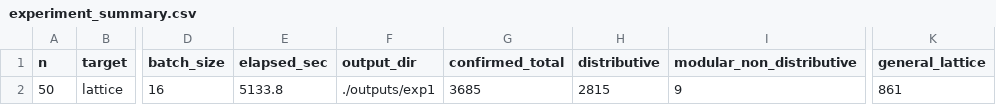
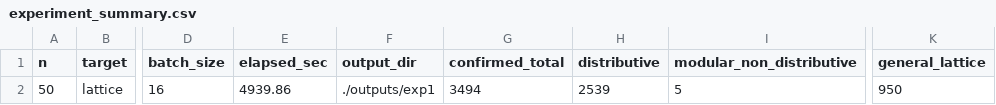
Before and after one commit to arnauldmwafise/poset-lattice-generation-rl, a CSV file: outputs/experiment_summary.csv, drawn as a sheet; only a part is shown, gaps mark what is left out; the diff names each change by its address in the sheet, - before the commit and + after, or states it on an @@ line.

Commit message:
chore(telemetry): append 1x-replicated multi-scale telemetry data sets

```diff
--- a/outputs/experiment_summary.csv
+++ b/outputs/experiment_summary.csv
-E2 (elapsed_sec): 5133.8
+E2 (elapsed_sec): 4939.86
-G2 (confirmed_total): 3685
+G2 (confirmed_total): 3494
-H2 (distributive): 2815
+H2 (distributive): 2539
-I2 (modular_non_distributive): 9
+I2 (modular_non_distributive): 5
-K2 (general_lattice): 861
+K2 (general_lattice): 950
```
Also changed, not shown: outputs/experiment_summary_aggregate.csv, 7 other files.
